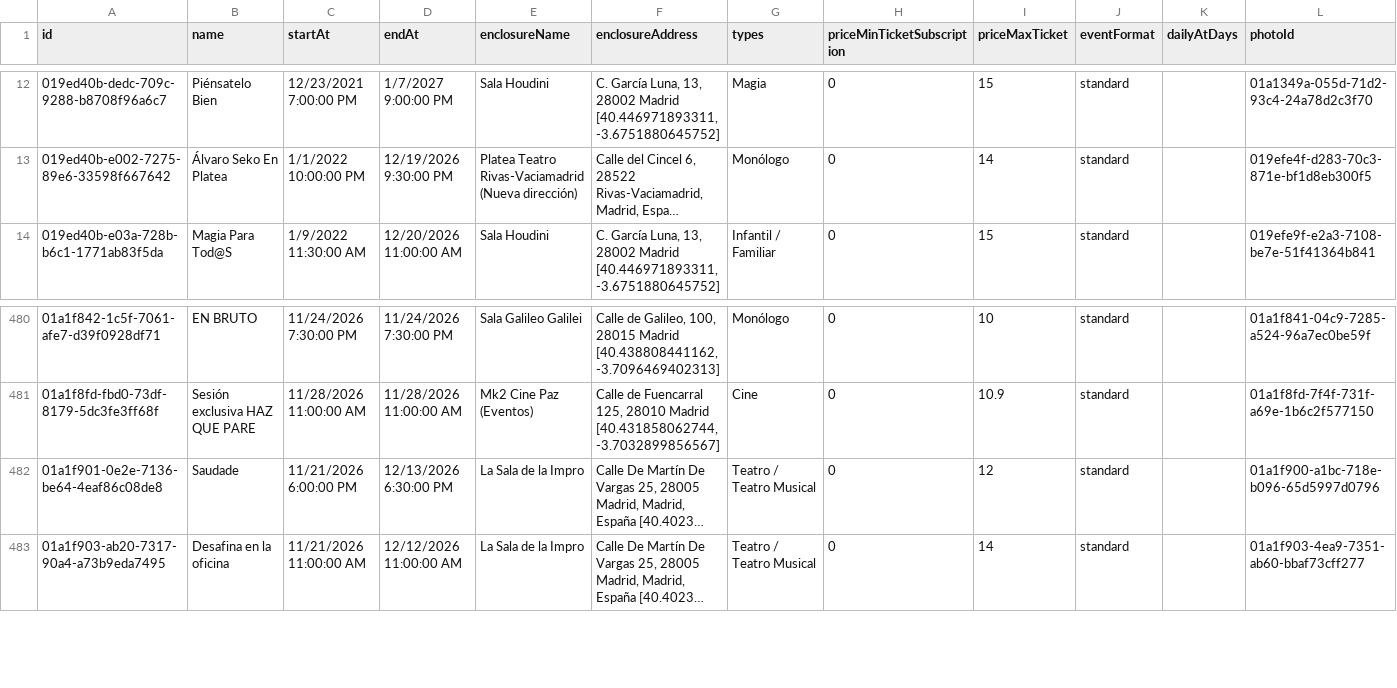
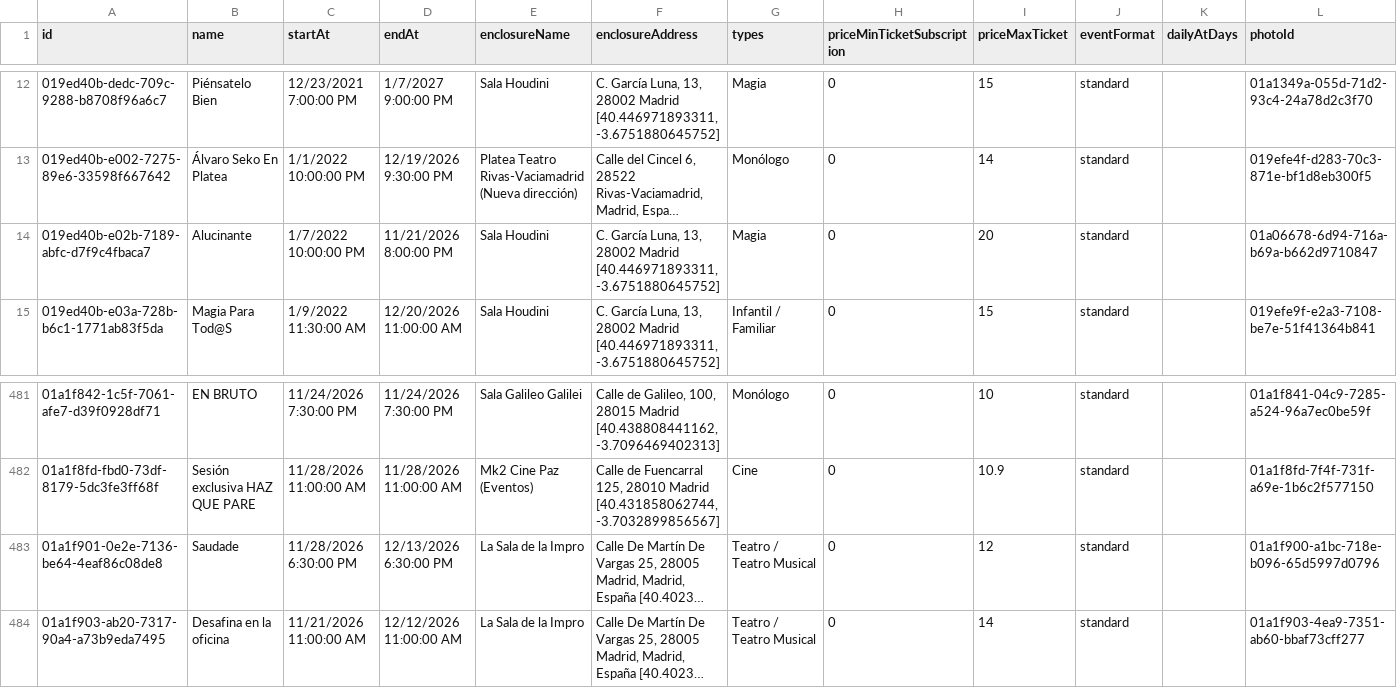
Before and after one commit to valonsot/ScheduleScript, a CSV file: nombres_eventos.csv, drawn as a sheet; only a part is shown, gaps mark what is left out; long unchanged cells end in …; addresses are those after the commit; the diff names each change by its address in the sheet, - before the commit and + after, or states it on an @@ line.

```diff
--- a/nombres_eventos.csv
+++ b/nombres_eventos.csv
+row 14: 019ed40b-e02b-7189-abfc-d7f9c4fbaca7 | Alucinante | 1/7/2022 10:00:00 PM | 11/21/2026 8:00:00 PM | Sala Houdini | C. García Luna, 13, 28002 Madrid [40.446971893311, -3.6751880645752] | Magia | 0 | 20 | standard |  | 01a06678-6d94-716a-b69a-b662d9710847
-C483 (startAt): 11/21/2026 6:00:00 PM
+C483 (startAt): 11/28/2026 6:30:00 PM
```
